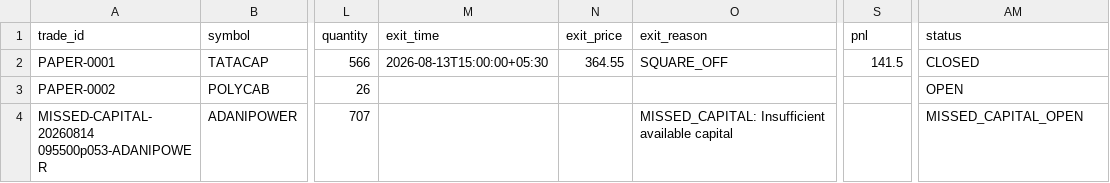
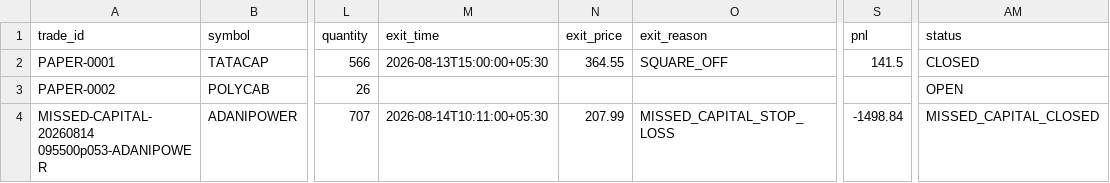
Before and after one commit to sureshr89/nse-catalyst-trading-bot, a CSV file: outputs/trades.csv, drawn as a sheet; only a part is shown, gaps mark what is left out; the diff names each change by its address in the sheet, - before the commit and + after, or states it on an @@ line.

Commit message:
Save paper trade MISSED-CAPITAL-20260814 095500p053-ADANIPOWER

```diff
--- a/outputs/trades.csv
+++ b/outputs/trades.csv
-M4 (exit_time): (empty)
+M4 (exit_time): 2026-08-14T10:11:00+05:30
-N4 (exit_price): (empty)
+N4 (exit_price): 207.99
-O4 (exit_reason): MISSED_CAPITAL: Insufficient available capital
+O4 (exit_reason): MISSED_CAPITAL_STOP_LOSS
-S4 (pnl): (empty)
+S4 (pnl): -1498.84
-AM4 (status): MISSED_CAPITAL_OPEN
+AM4 (status): MISSED_CAPITAL_CLOSED
```
